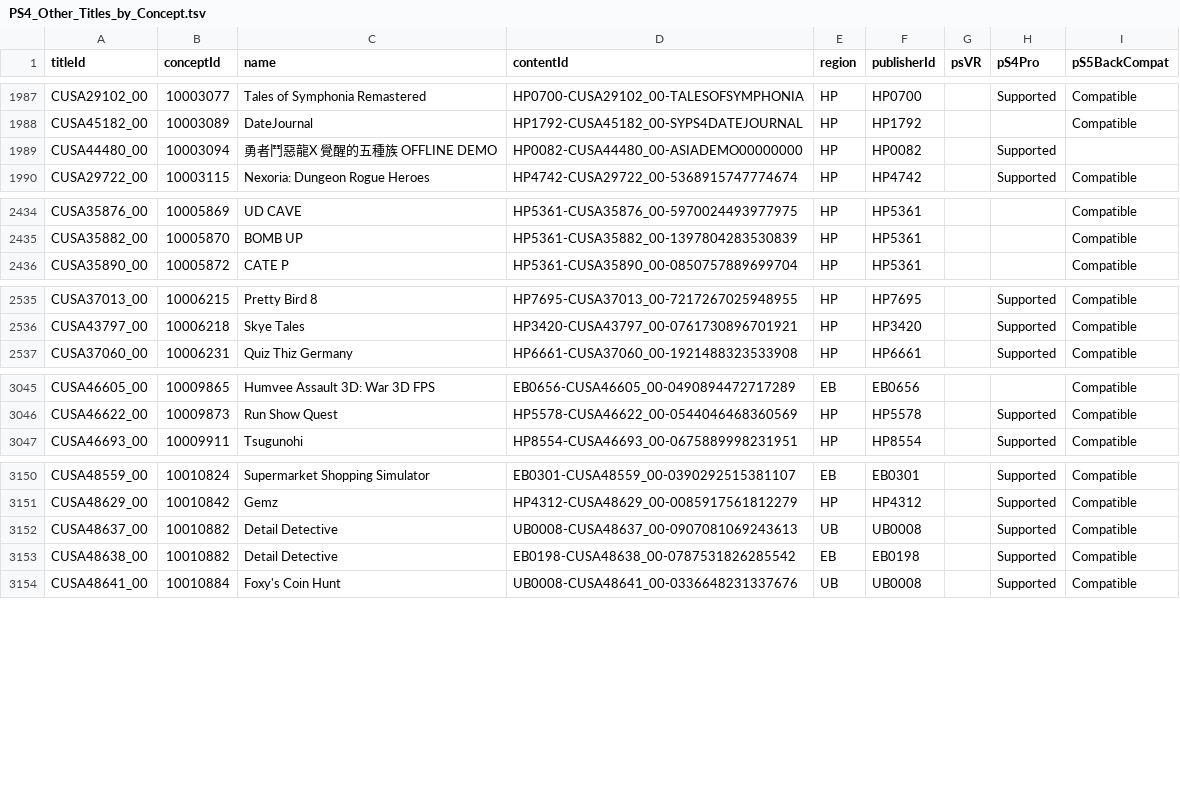
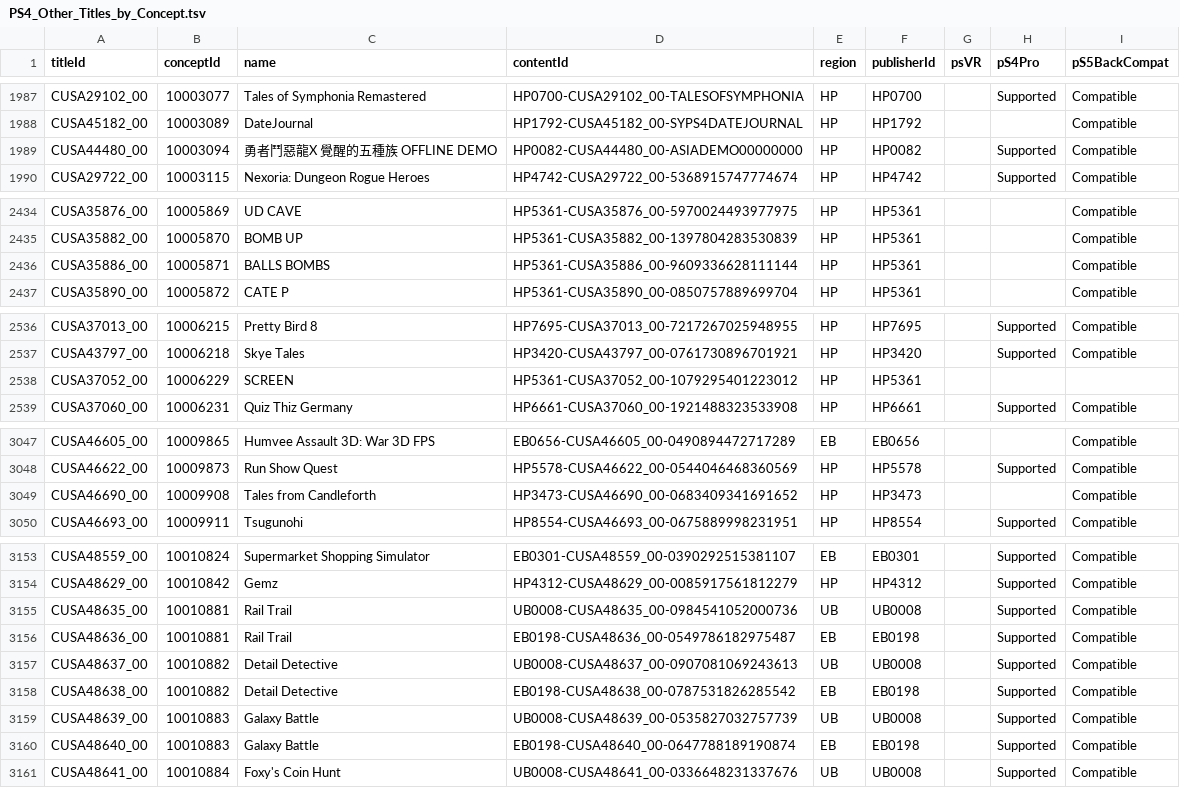
Before and after one commit to andshrew/PlayStation-Titles, a TSV file: Region/Other/PS4_Other_Titles_by_Concept.tsv, drawn as a sheet; only a part is shown, gaps mark what is left out.

```diff
--- a/Region/Other/PS4_Other_Titles_by_Concept.tsv
+++ b/Region/Other/PS4_Other_Titles_by_Concept.tsv
@@ -1988,3 +1988,3 @@ CUSA29102_00	10003077	Tales of Symphonia Remastered	HP0700-CUSA29102_00-TALESOFS
 CUSA45182_00	10003089	DateJournal	HP1792-CUSA45182_00-SYPS4DATEJOURNAL	HP	HP1792			Compatible
-CUSA44480_00	10003094	勇者鬥惡龍X　覺醒的五種族　OFFLINE　DEMO	HP0082-CUSA44480_00-ASIADEMO00000000	HP	HP0082		Supported	
+CUSA44480_00	10003094	勇者鬥惡龍X　覺醒的五種族　OFFLINE　DEMO	HP0082-CUSA44480_00-ASIADEMO00000000	HP	HP0082		Supported	Compatible
 CUSA29722_00	10003115	Nexoria: Dungeon Rogue Heroes	HP4742-CUSA29722_00-5368915747774674	HP	HP4742		Supported	Compatible
@@ -2435,2 +2435,3 @@ CUSA35876_00	10005869	UD CAVE	HP5361-CUSA35876_00-5970024493977975	HP	HP5361			C
 CUSA35882_00	10005870	BOMB UP	HP5361-CUSA35882_00-1397804283530839	HP	HP5361			Compatible
+CUSA35886_00	10005871	BALLS BOMBS	HP5361-CUSA35886_00-9609336628111144	HP	HP5361			Compatible
 CUSA35890_00	10005872	CATE P	HP5361-CUSA35890_00-0850757889699704	HP	HP5361			Compatible
@@ -2536,2 +2537,3 @@ CUSA37013_00	10006215	Pretty Bird 8	HP7695-CUSA37013_00-7217267025948955	HP	HP76
 CUSA43797_00	10006218	Skye Tales	HP3420-CUSA43797_00-0761730896701921	HP	HP3420		Supported	Compatible
+CUSA37052_00	10006229	SCREEN	HP5361-CUSA37052_00-1079295401223012	HP	HP5361			
 CUSA37060_00	10006231	Quiz Thiz Germany	HP6661-CUSA37060_00-1921488323533908	HP	HP6661		Supported	Compatible
@@ -3046,2 +3048,3 @@ CUSA46605_00	10009865	Humvee Assault 3D: War 3D FPS	EB0656-CUSA46605_00-04908944
 CUSA46622_00	10009873	Run Show Quest	HP5578-CUSA46622_00-0544046468360569	HP	HP5578		Supported	Compatible
+CUSA46690_00	10009908	Tales from Candleforth	HP3473-CUSA46690_00-0683409341691652	HP	HP3473			Compatible
 CUSA46693_00	10009911	Tsugunohi	HP8554-CUSA46693_00-0675889998231951	HP	HP8554		Supported	Compatible
@@ -3151,4 +3154,8 @@ CUSA48559_00	10010824	Supermarket Shopping Simulator	EB0301-CUSA48559_00-0390292
 CUSA48629_00	10010842	Gemz	HP4312-CUSA48629_00-0085917561812279	HP	HP4312		Supported	Compatible
+CUSA48635_00	10010881	Rail Trail	UB0008-CUSA48635_00-0984541052000736	UB	UB0008		Supported	Compatible
+CUSA48636_00	10010881	Rail Trail	EB0198-CUSA48636_00-0549786182975487	EB	EB0198		Supported	Compatible
 CUSA48637_00	10010882	Detail Detective	UB0008-CUSA48637_00-0907081069243613	UB	UB0008		Supported	Compatible
 CUSA48638_00	10010882	Detail Detective	EB0198-CUSA48638_00-0787531826285542	EB	EB0198		Supported	Compatible
+CUSA48639_00	10010883	Galaxy Battle	UB0008-CUSA48639_00-0535827032757739	UB	UB0008		Supported	Compatible
+CUSA48640_00	10010883	Galaxy Battle	EB0198-CUSA48640_00-0647788189190874	EB	EB0198		Supported	Compatible
 CUSA48641_00	10010884	Foxy's Coin Hunt	UB0008-CUSA48641_00-0336648231337676	UB	UB0008		Supported	Compatible
```
Also changed, not shown: PS5_Titles.tsv, PS5_Titles_by_Concept.tsv, 32 other files.
